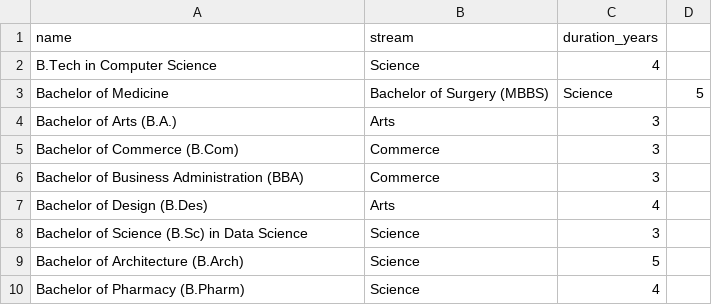
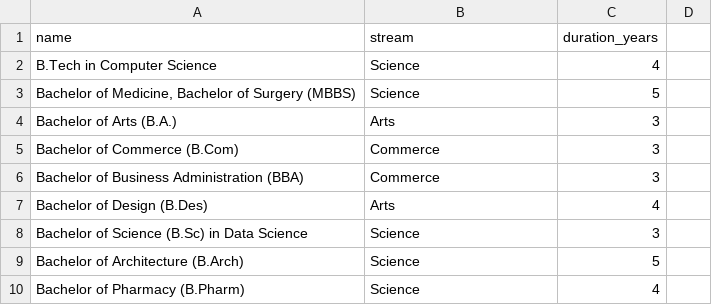
Before and after one commit to DSCO1/-Project_Backend, a CSV file: courses_data.csv, drawn as a sheet; removed rows and columns are numbered as before the commit, all else as after; the diff names each change by its address in the sheet, - before the commit and + after, or states it on an @@ line.

```diff
--- a/courses_data.csv
+++ b/courses_data.csv
-row 3: Bachelor of Medicine | Bachelor of Surgery (MBBS) | Science | 5
+row 3: Bachelor of Medicine, Bachelor of Surgery (MBBS) | Science | 5
```
Also changed, not shown: colleges_data.csv, skills_data.csv, 8 other files.
